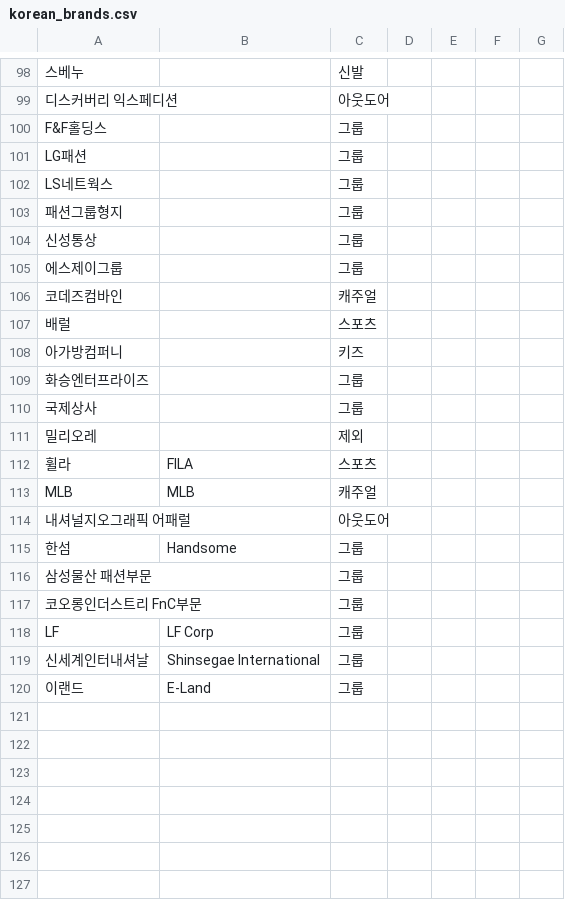
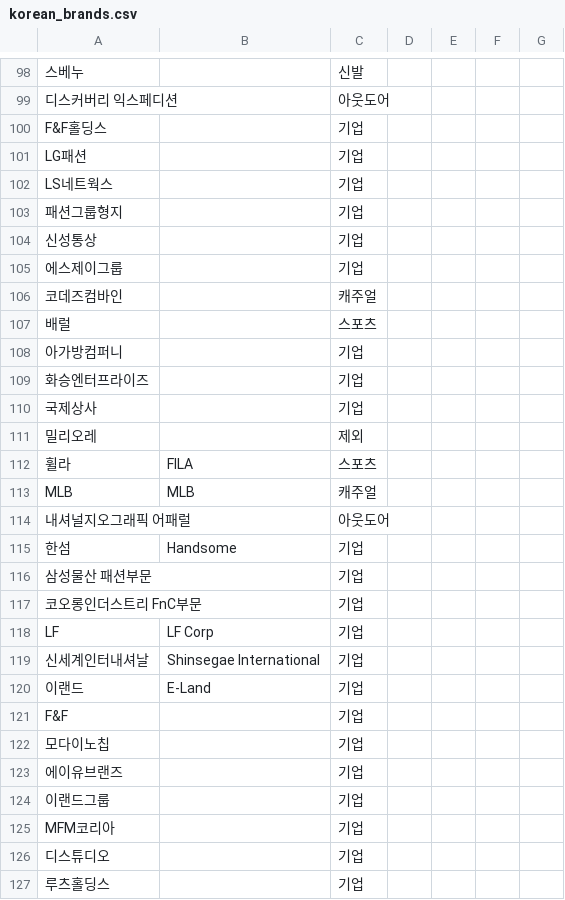
Before and after one commit to bluesiten/Brand, a CSV file: seed/korean_brands.csv, drawn as a sheet; only a part is shown, gaps mark what is left out; the diff covers the shown part only; the diff names each change by its address in the sheet, - before the commit and + after, or states it on an @@ line.

```diff
--- a/seed/korean_brands.csv
+++ b/seed/korean_brands.csv
-C100:C105: 그룹
+C100:C105: 기업
-C108: 키즈
+C108: 기업
-C109:C110: 그룹
+C109:C110: 기업
-C115:C120: 그룹
+C115:C120: 기업
+row 121: F&F |  | 기업
+row 122: 모다이노칩 |  | 기업
+row 123: 에이유브랜즈 |  | 기업
+row 124: 이랜드그룹 |  | 기업
+row 125: MFM코리아 |  | 기업
+row 126: 디스튜디오 |  | 기업
+row 127: 루츠홀딩스 |  | 기업
```
Also changed, not shown: 17 added rows elsewhere in this file, seed/global_brands.csv, 2 other files.
